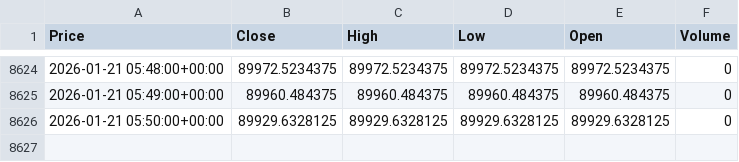
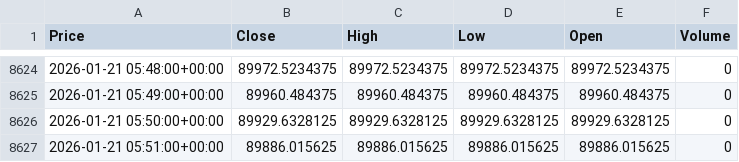
Before and after one commit to Dasango/YFINANCE_Playground, a CSV file: assets/data/BTC-USD_data.csv, drawn as a sheet; only a part is shown, gaps mark what is left out; the diff names each change by its address in the sheet, - before the commit and + after, or states it on an @@ line.

Commit message:
an extra commit just for the laughs

```diff
--- a/assets/data/BTC-USD_data.csv
+++ b/assets/data/BTC-USD_data.csv
+row 8627: 2026-01-21 05:51:00+00:00 | 89886.015625 | 89886.015625 | 89886.015625 | 89886.015625 | 0
```
